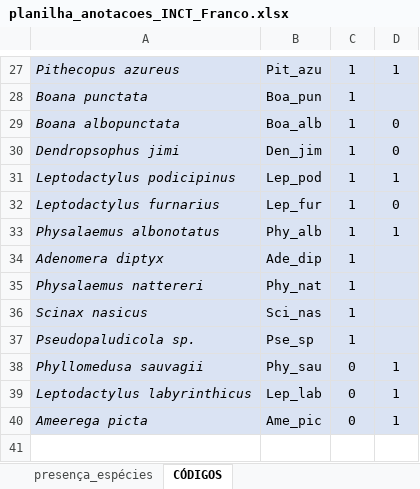
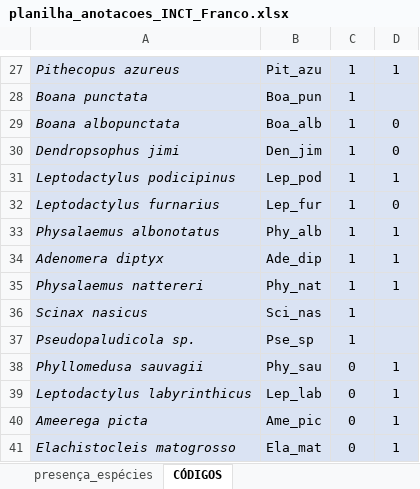
Before and after one commit to juansulloa/fnjv_annotations, an Excel workbook: presence_absence/Franco/planilha_anotacoes_INCT_Franco.xlsx, sheet CÓDIGOS, drawn as a sheet; only a part is shown, gaps mark what is left out; values as stored, in another font and other column widths than the file's, no borders; the diff names each change by its address in the sheet, - before the commit and + after, or states it on an @@ line.

```diff
--- a/presence_absence/Franco/planilha_anotacoes_INCT_Franco.xlsx (sheet CÓDIGOS)
+++ b/presence_absence/Franco/planilha_anotacoes_INCT_Franco.xlsx (sheet CÓDIGOS)
-D34:D35: (empty)
+D34:D35: 1
+row 41: Elachistocleis matogrosso | Ela_mat | 0 | 1
```
Also changed, not shown: sheet presença_espécies.
